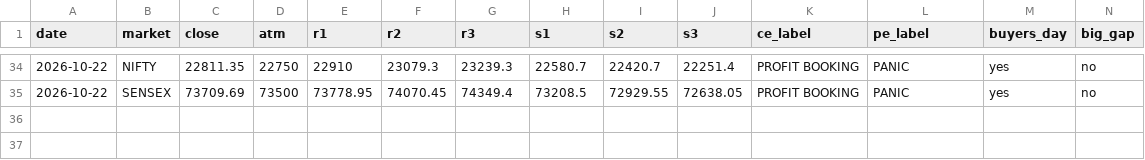
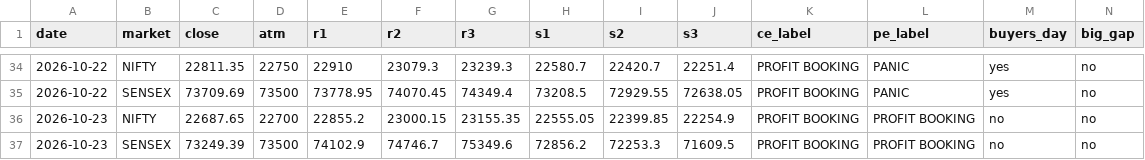
Before and after one commit to Jdingara/share_market_bava, a CSV file: history/hlc/days.csv, drawn as a sheet; only a part is shown, gaps mark what is left out; rows hold the shown columns only; the diff names each change by its address in the sheet, - before the commit and + after, or states it on an @@ line.

```diff
--- a/history/hlc/days.csv
+++ b/history/hlc/days.csv
+row 36: 2026-10-23 | NIFTY | 22687.65 | 22700 | 22855.2 | 23000.15 | 23155.35 | 22555.05 | 22399.85 | 22254.9 | PROFIT BOOKING | PROFIT BOOKING | no | no
+row 37: 2026-10-23 | SENSEX | 73249.39 | 73500 | 74102.9 | 74746.7 | 75349.6 | 72856.2 | 72253.3 | 71609.5 | PROFIT BOOKING | PROFIT BOOKING | no | no
```
Also changed, not shown: history/hlc/trades.csv, 1 other file.
